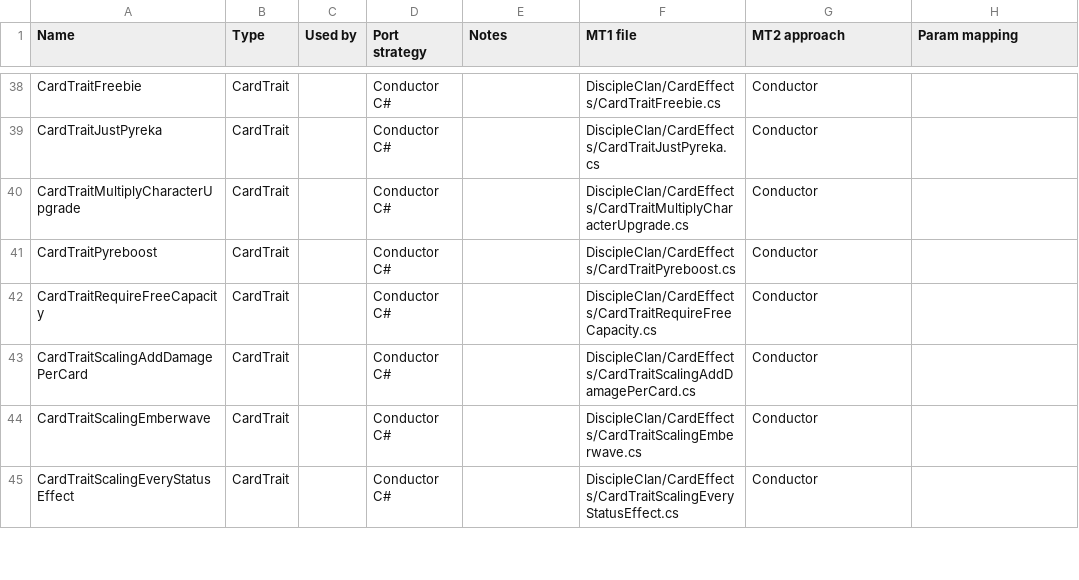
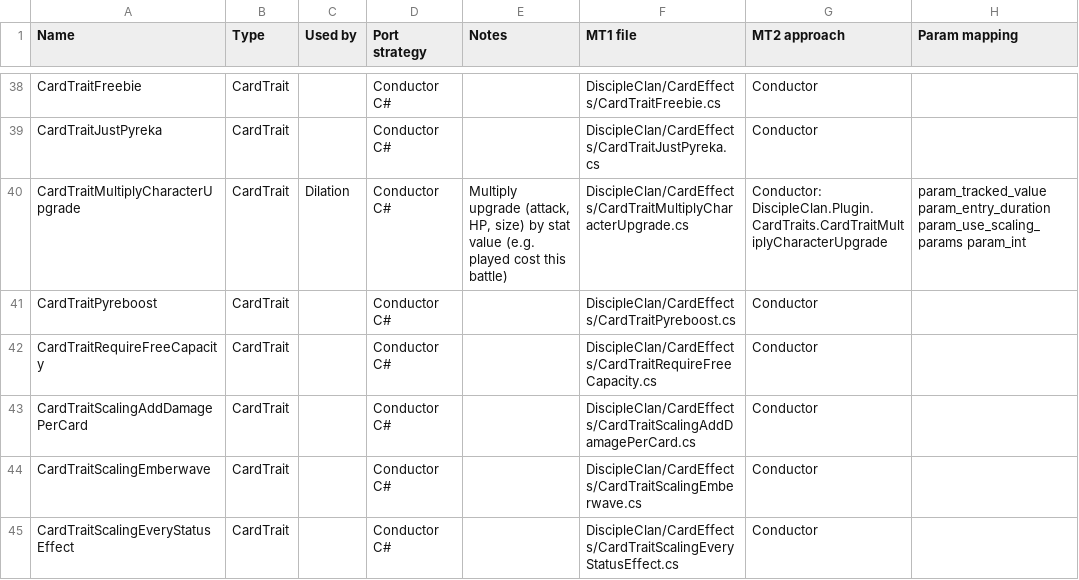
Before and after one commit to Monster-Train-2-Modding-Group/Disciple-Clan, a CSV file: card_effects.csv, drawn as a sheet; only a part is shown, gaps mark what is left out; the diff names each change by its address in the sheet, - before the commit and + after, or states it on an @@ line.

Commit message:
card fixes

```diff
--- a/card_effects.csv
+++ b/card_effects.csv
-C40 (Used by): (empty)
+C40 (Used by): Dilation
-E40 (Notes): (empty)
+E40 (Notes): Multiply upgrade (attack, HP, size) by stat value (e.g. played cost this battle)
-G40 (MT2 approach): Conductor
+G40 (MT2 approach): Conductor: DiscipleClan.Plugin.CardTraits.CardTraitMultiplyCharacterUpgrade
-H40 (Param mapping): (empty)
+H40 (Param mapping): param_tracked_value param_entry_duration param_use_scaling_params param_int
```
Also changed, not shown: 16 other files.
